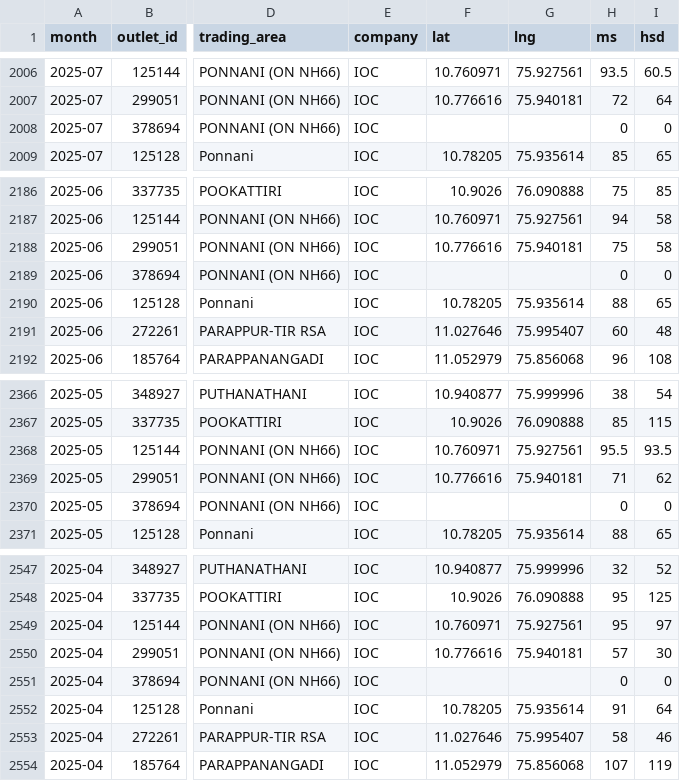
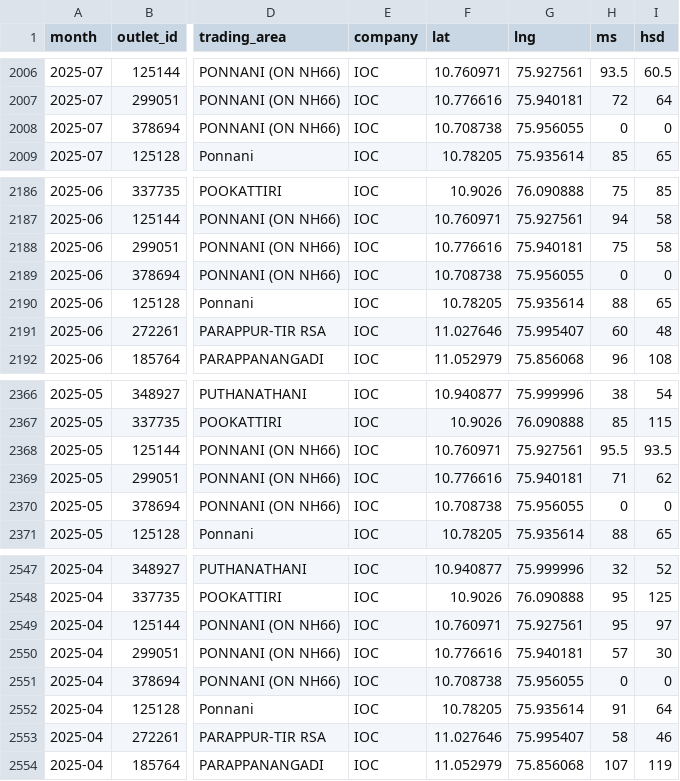
Before and after one commit to Sneakout/fuel-map-app, a CSV file: public/stations.csv, drawn as a sheet; only a part is shown, gaps mark what is left out; the diff covers the shown part only; the diff names each change by its address in the sheet, - before the commit and + after, or states it on an @@ line.

```diff
--- a/public/stations.csv
+++ b/public/stations.csv
-F2008 (lat): (empty)
+F2008 (lat): 10.708738
-G2008 (lng): (empty)
+G2008 (lng): 75.956055
-F2189 (lat): (empty)
+F2189 (lat): 10.708738
-G2189 (lng): (empty)
+G2189 (lng): 75.956055
-F2370 (lat): (empty)
+F2370 (lat): 10.708738
-G2370 (lng): (empty)
+G2370 (lng): 75.956055
-F2551 (lat): (empty)
+F2551 (lat): 10.708738
-G2551 (lng): (empty)
+G2551 (lng): 75.956055
```
Also changed, not shown: 20 edited cells elsewhere in this file.
